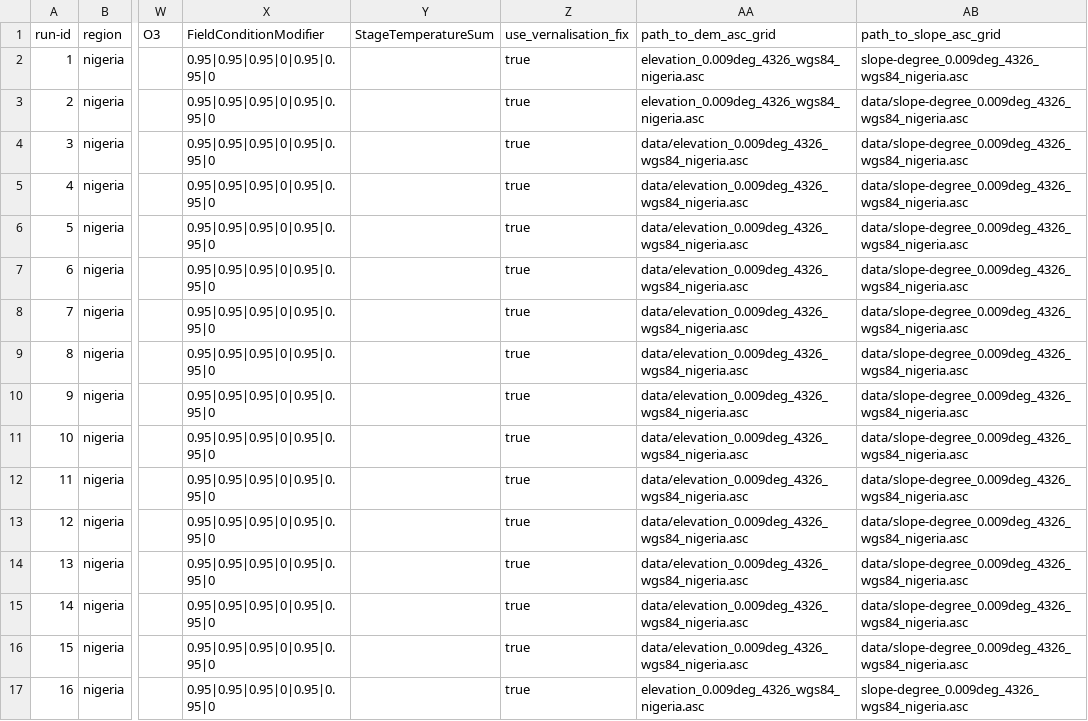
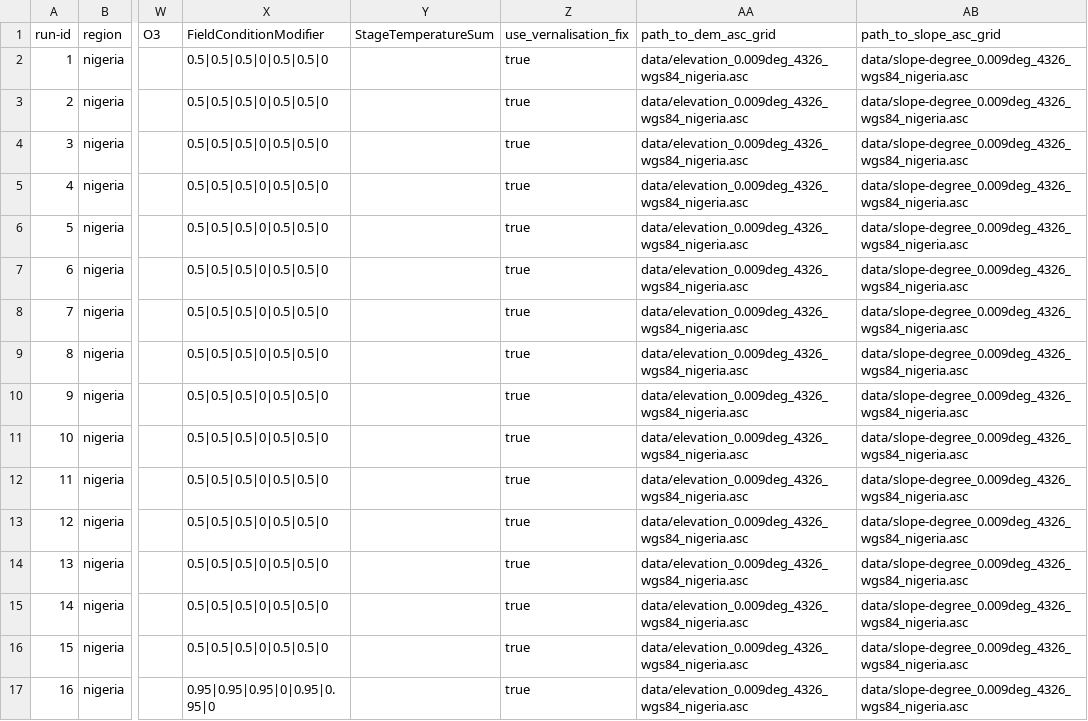
Before and after one commit to zalf-rpm/monica_africa, a CSV file: sim_setups_nigeria.csv, drawn as a sheet; only a part is shown, gaps mark what is left out; the diff names each change by its address in the sheet, - before the commit and + after, or states it on an @@ line.

Commit message:
revert

```diff
--- a/sim_setups_nigeria.csv
+++ b/sim_setups_nigeria.csv
-X2:X16 (FieldConditionModifier): 0.95|0.95|0.95|0|0.95|0.95|0
+X2:X16 (FieldConditionModifier): 0.5|0.5|0.5|0|0.5|0.5|0
-AA2:AA3 (path_to_dem_asc_grid): elevation_0.009deg_4326_wgs84_nigeria.asc
+AA2:AA3 (path_to_dem_asc_grid): data/elevation_0.009deg_4326_wgs84_nigeria.asc
-AB2 (path_to_slope_asc_grid): slope-degree_0.009deg_4326_wgs84_nigeria.asc
+AB2 (path_to_slope_asc_grid): data/slope-degree_0.009deg_4326_wgs84_nigeria.asc
-AA17 (path_to_dem_asc_grid): elevation_0.009deg_4326_wgs84_nigeria.asc
+AA17 (path_to_dem_asc_grid): data/elevation_0.009deg_4326_wgs84_nigeria.asc
-AB17 (path_to_slope_asc_grid): slope-degree_0.009deg_4326_wgs84_nigeria.asc
+AB17 (path_to_slope_asc_grid): data/slope-degree_0.009deg_4326_wgs84_nigeria.asc
```
